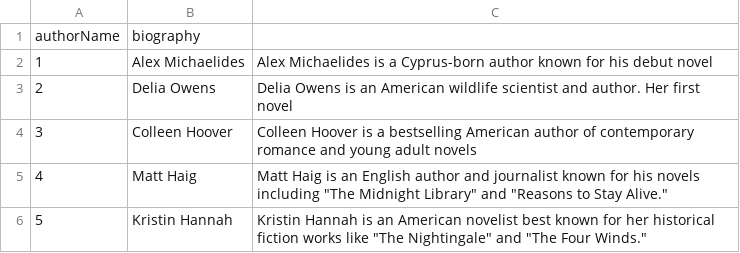
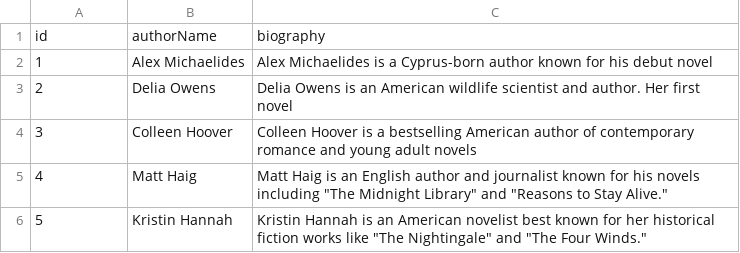
Before and after one commit to DankDaPancake/LibraryManagementSystem, a CSV file: data/authors.csv, drawn as a sheet; only a part is shown.

Commit message:
Finished: Find author UI

```diff
--- a/data/authors.csv
+++ b/data/authors.csv
@@ -1,2 +1,2 @@
-authorName,biography
+id,authorName,biography
 1,Alex Michaelides,"Alex Michaelides is a Cyprus-born author known for his debut novel"
```
Also changed, not shown: 1 other file.
